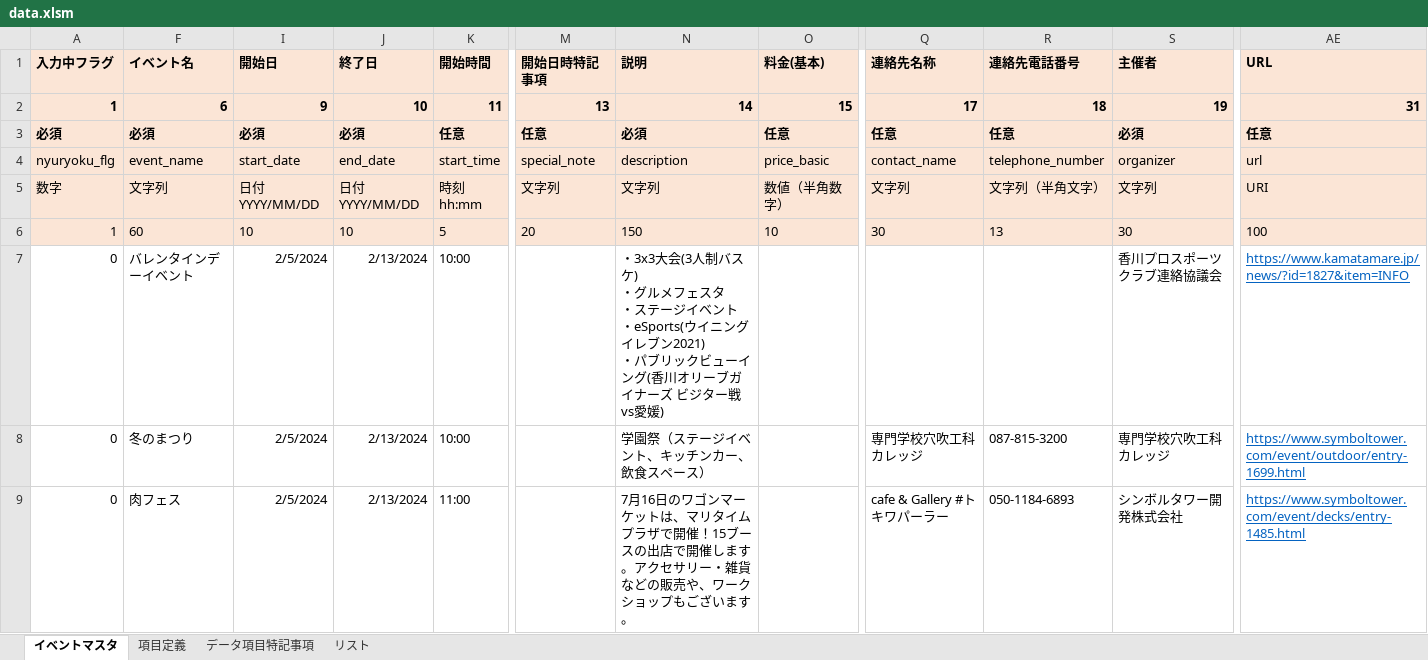
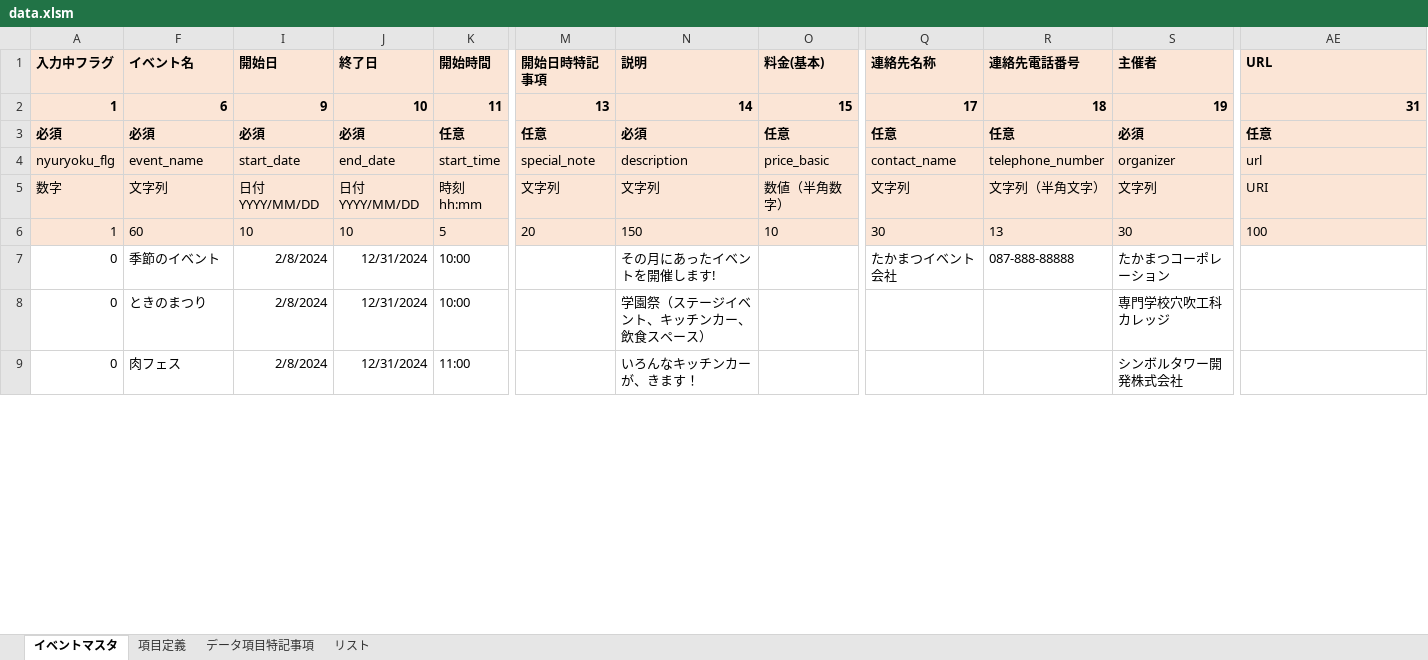
Before and after one commit to takamatsu-toshiseibi/takamatsu-manabican-map, an Excel workbook: data.xlsm, sheet イベントマスタ, drawn as a sheet; only a part is shown, gaps mark what is left out; values as stored, in another font and other column widths than the file's, no borders; conditional formats not drawn; ↵ is a line break in a cell; the diff covers the shown part only; the diff names each change by its address in the sheet, - before the commit and + after, or states it on an @@ line.

Commit message:
Add files via upload

```diff
--- a/data.xlsm (sheet イベントマスタ)
+++ b/data.xlsm (sheet イベントマスタ)
-F7 (イベント名): バレンタインデーイベント
+F7 (イベント名): 季節のイベント
-I7:I9 (開始日): 2/5/2024
+I7:I9 (開始日): 2/8/2024
-J7:J9 (終了日): 2/13/2024
+J7:J9 (終了日): 12/31/2024
-N7 (説明): ・3x3大会(3人制バスケ) ↵ ・グルメフェスタ ↵ ・ステージイベント ↵ ・eSports(ウイニングイレブン2021) ↵ ・パブリックビューイング(香川オリーブガイナーズ ビジター戦 vs愛媛)
+N7 (説明): その月にあったイベントを開催します!
-Q7 (連絡先名称): (empty)
+Q7 (連絡先名称): たかまつイベント会社
-R7 (連絡先電話番号): (empty)
+R7 (連絡先電話番号): 087-888-88888
-S7 (主催者): 香川プロスポーツクラブ連絡協議会
+S7 (主催者): たかまつコーポレーション
-AE7 (URL): https://www.kamatamare.jp/news/?id=1827&item=INFO
+AE7 (URL): (empty)
-F8 (イベント名): 冬のまつり
+F8 (イベント名): ときのまつり
-Q8 (連絡先名称): 専門学校穴吹工科カレッジ
+Q8 (連絡先名称): (empty)
-R8 (連絡先電話番号): 087-815-3200
+R8 (連絡先電話番号): (empty)
-AE8 (URL): https://www.symboltower.com/event/outdoor/entry-1699.html
+AE8 (URL): (empty)
-N9 (説明): 7月16日のワゴンマーケットは、マリタイムプラザで開催！15ブースの出店で開催します。アクセサリー・雑貨などの販売や、ワークショップもございます。
+N9 (説明): いろんなキッチンカーが、きます！
-Q9 (連絡先名称): cafe & Gallery #トキワパーラー
+Q9 (連絡先名称): (empty)
-R9 (連絡先電話番号): 050-1184-6893
+R9 (連絡先電話番号): (empty)
-AE9 (URL): https://www.symboltower.com/event/decks/entry-1485.html
+AE9 (URL): (empty)
```
Also changed, not shown: 42 edited cells elsewhere in this sheet.
